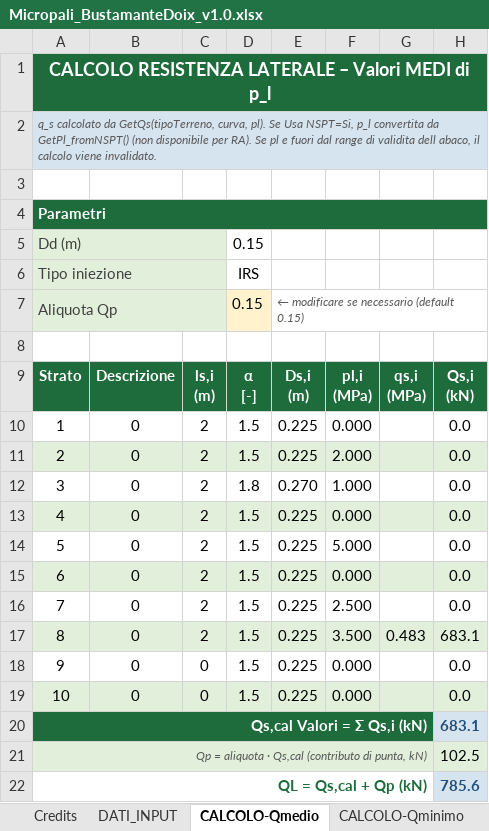
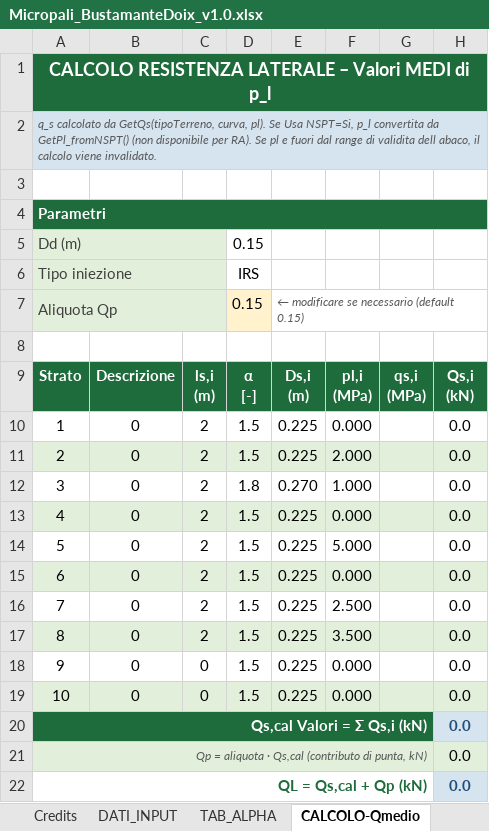
Before and after one commit to FraJoMen/franciscojmendez_Risorse, an Excel workbook: articolo_04_micropali/Micropali_BustamanteDoix_v1.0.xlsx, sheet CALCOLO-Qmedio, drawn as a sheet; values as stored, in another font and other column widths than the file's, no borders; the diff names each change by its address in the sheet, - before the commit and + after, or states it on an @@ line.

```diff
--- a/articolo_04_micropali/Micropali_BustamanteDoix_v1.0.xlsx (sheet CALCOLO-Qmedio)
+++ b/articolo_04_micropali/Micropali_BustamanteDoix_v1.0.xlsx (sheet CALCOLO-Qmedio)
+sheet tab: TAB_ALPHA
-G17: 0.483
+G17: (empty)
-H17: 683.1
+H17: 0.0
-H20: 683.1
+H20: 0.0
-H21: 102.5
+H21: 0.0
-H22: 785.6
+H22: 0.0
```
Also changed, not shown: sheet DATI_INPUT, sheet NTC2018, sheet CALCOLO-Qminimo, sheet Credits, charts or pictures, articolo_04_micropali/Micropali_BustamanteDoix_v1.0.xlsm, 2 other files.
